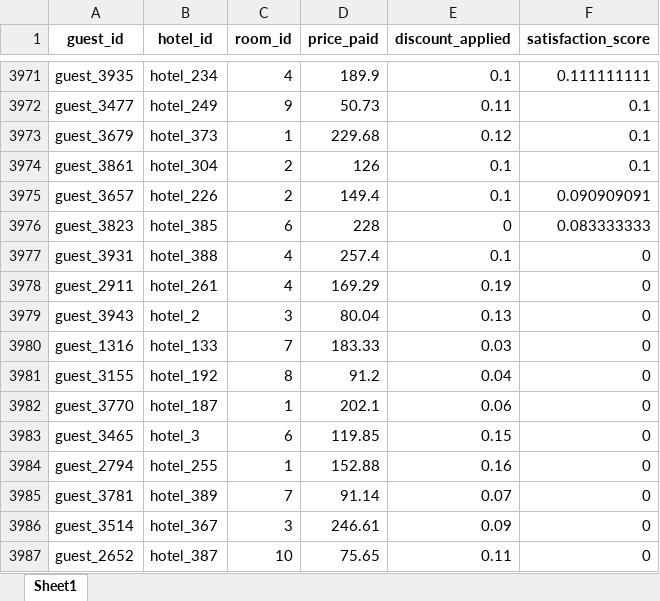
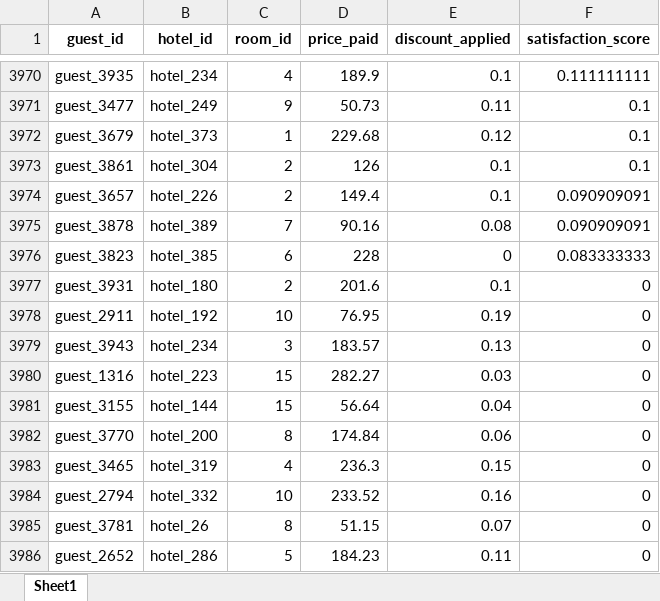
Before and after one commit to hussein398/PROJECT-PYTHON, an Excel workbook: results/preference_allocation.xlsx, sheet Sheet1, drawn as a sheet; only a part is shown, gaps mark what is left out; values as stored, in another font and other column widths than the file's, no borders; removed rows and columns are numbered as before the commit, all else as after; the diff covers the shown part only; the diff names each change by its address in the sheet, - before the commit and + after, or states it on an @@ line.

```diff
--- a/results/preference_allocation.xlsx (sheet Sheet1)
+++ b/results/preference_allocation.xlsx (sheet Sheet1)
+row 3975: guest_3878 | hotel_389 | 7 | 90.16 | 0.08 | 0.090909091
-B3977 (hotel_id): hotel_388
+B3977 (hotel_id): hotel_180
-C3977 (room_id): 4
+C3977 (room_id): 2
-D3977 (price_paid): 257.4
+D3977 (price_paid): 201.6
-B3978 (hotel_id): hotel_261
+B3978 (hotel_id): hotel_192
-C3978 (room_id): 4
+C3978 (room_id): 10
-D3978 (price_paid): 169.29
+D3978 (price_paid): 76.95
-B3979 (hotel_id): hotel_2
+B3979 (hotel_id): hotel_234
-D3979 (price_paid): 80.04
+D3979 (price_paid): 183.57
-B3980 (hotel_id): hotel_133
+B3980 (hotel_id): hotel_223
-C3980 (room_id): 7
+C3980 (room_id): 15
-D3980 (price_paid): 183.33
+D3980 (price_paid): 282.27
-B3981 (hotel_id): hotel_192
+B3981 (hotel_id): hotel_144
-C3981 (room_id): 8
+C3981 (room_id): 15
-D3981 (price_paid): 91.2
+D3981 (price_paid): 56.64
-B3982 (hotel_id): hotel_187
+B3982 (hotel_id): hotel_200
-C3982 (room_id): 1
+C3982 (room_id): 8
-D3982 (price_paid): 202.1
+D3982 (price_paid): 174.84
-B3983 (hotel_id): hotel_3
+B3983 (hotel_id): hotel_319
-C3983 (room_id): 6
+C3983 (room_id): 4
-D3983 (price_paid): 119.85
+D3983 (price_paid): 236.3
-B3984 (hotel_id): hotel_255
+B3984 (hotel_id): hotel_332
-C3984 (room_id): 1
+C3984 (room_id): 10
-D3984 (price_paid): 152.88
+D3984 (price_paid): 233.52
-B3985 (hotel_id): hotel_389
+B3985 (hotel_id): hotel_26
-C3985 (room_id): 7
+C3985 (room_id): 8
-D3985 (price_paid): 91.14
+D3985 (price_paid): 51.15
-row 3986: guest_3514 | hotel_367 | 3 | 246.61 | 0.09 | 0
-B3986 (hotel_id): hotel_387
+B3986 (hotel_id): hotel_286
-C3986 (room_id): 10
+C3986 (room_id): 5
-D3986 (price_paid): 75.65
+D3986 (price_paid): 184.23
```
Also changed, not shown: 71 added rows, 71 removed rows, 223 moved rows and 127 edited cells elsewhere in this sheet, results/availability_allocation.xlsx, results/price_allocation.xlsx, 2 other files.
